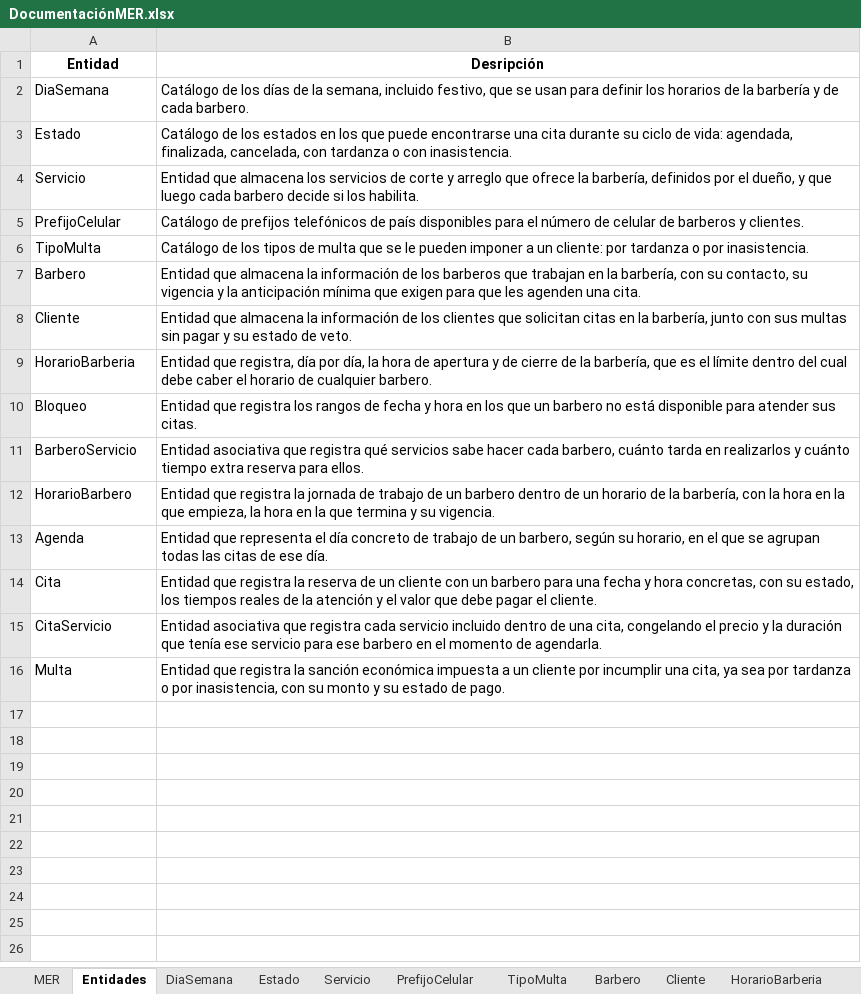
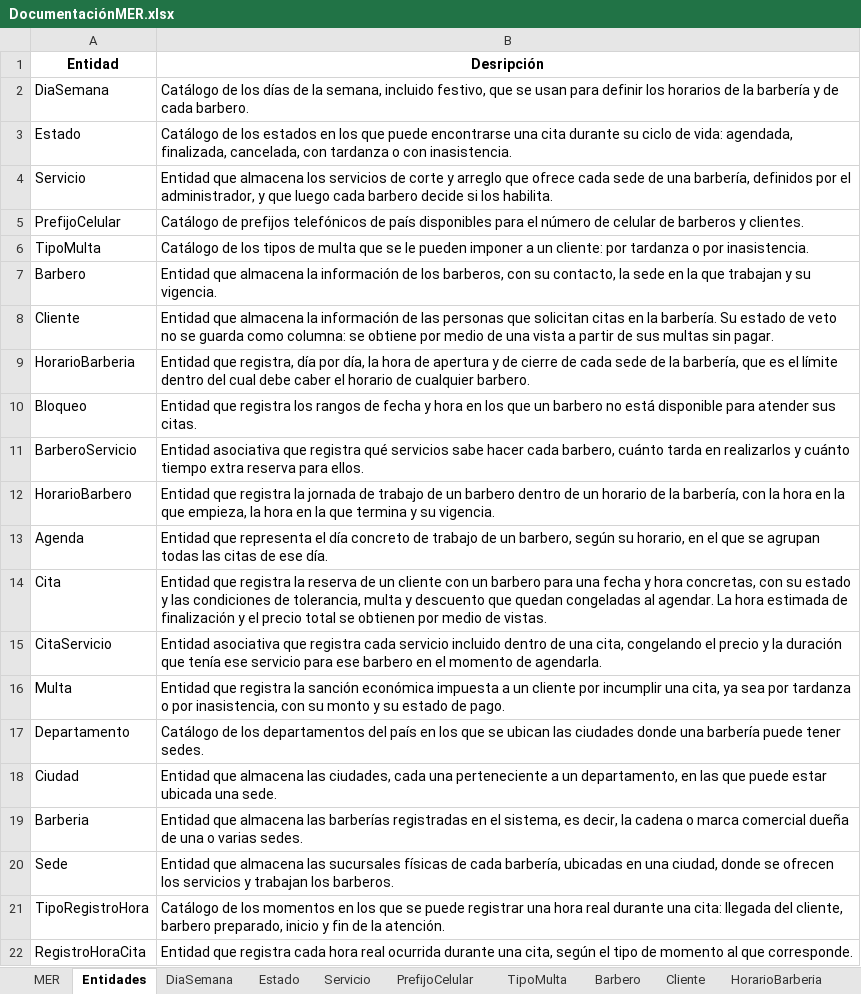
Before and after one commit to Leandro-Gomez-12345/Proyecto-extra-clase-DOO, an Excel workbook: DocumentaciónMER.xlsx, sheet Entidades, drawn as a sheet; values as stored, in another font and other column widths than the file's, no borders; the diff names each change by its address in the sheet, - before the commit and + after, or states it on an @@ line.

Commit message:
Se cambio la documentacion para que sea para muchas barberias y muchas sedes

```diff
--- a/DocumentaciónMER.xlsx (sheet Entidades)
+++ b/DocumentaciónMER.xlsx (sheet Entidades)
-B4 (Desripción): …que ofrece la barbería, definidos por el dueño, y que…
+B4 (Desripción): …que ofrece cada sede de una barbería, definidos por el administrador, y que…
-B7 (Desripción): …de los barberos que trabajan en la barbería, con su contacto, su vigencia y la anticipación mínima que exigen para que les agenden una cita.
+B7 (Desripción): …de los barberos, con su contacto, la sede en la que trabajan y su vigencia.
-B8 (Desripción): …información de los clientes que solicitan citas en la barbería, junto con sus multas sin pagar y su estado de veto.
+B8 (Desripción): …información de las personas que solicitan citas en la barbería. Su estado de veto no se guarda como columna: se obtiene por medio de una vista a partir de sus multas sin pagar.
-B9 (Desripción): …cierre de la barbería,…
+B9 (Desripción): …cierre de cada sede de la barbería,…
-B14 (Desripción): …con su estado, los tiempos reales de la atención y el valor que debe pagar el cliente.
+B14 (Desripción): …con su estado y las condiciones de tolerancia, multa y descuento que quedan congeladas al agendar. La hora estimada de finalización y el precio total se obtienen por medio de vistas.
+row 17: Departamento | Catálogo de los departamentos del país en los que se ubican las ciudades donde una barbería puede tener sedes.
+row 18: Ciudad | Entidad que almacena las ciudades, cada una perteneciente a un departamento, en las que puede estar ubicada una sede.
+row 19: Barberia | Entidad que almacena las barberías registradas en el sistema, es decir, la cadena o marca comercial dueña de una o varias sedes.
+row 20: Sede | Entidad que almacena las sucursales físicas de cada barbería, ubicadas en una ciudad, donde se ofrecen los servicios y trabajan los barberos.
+row 21: TipoRegistroHora | Catálogo de los momentos en los que se puede registrar una hora real durante una cita: llegada del cliente, barbero preparado, inicio y fin de la atención.
+row 22: RegistroHoraCita | Entidad que registra cada hora real ocurrida durante una cita, según el tipo de momento al que corresponde.
```
Also changed, not shown: sheet Cita, sheet Barbero, sheet Cliente, sheet HorarioBarberia, sheet Servicio, sheet BarberoServicio, 1 more sheet, other sheet tabs, charts or pictures, ModeloDominioEnriquecidoBarberia_2.xlsx, 1 other file.
